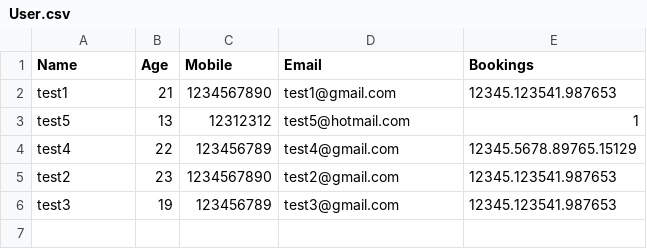
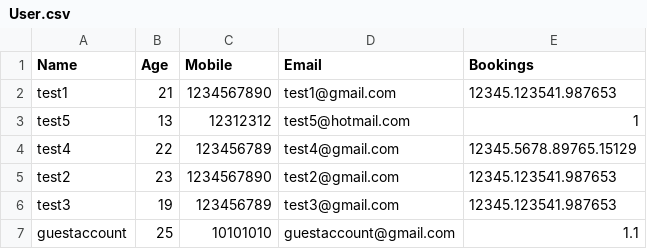
Before and after one commit to NumairFazili/Moblima, a CSV file: src/Data/User.csv, drawn as a sheet; the diff names each change by its address in the sheet, - before the commit and + after, or states it on an @@ line.

Commit message:
Finished up user module

```diff
--- a/src/Data/User.csv
+++ b/src/Data/User.csv
+row 7: guestaccount | 25 | 10101010 | guestaccount@gmail.com | 1.1
```
Also changed, not shown: src/Data/Booking.csv, src/Data/Cinema.csv, 10 other files.
